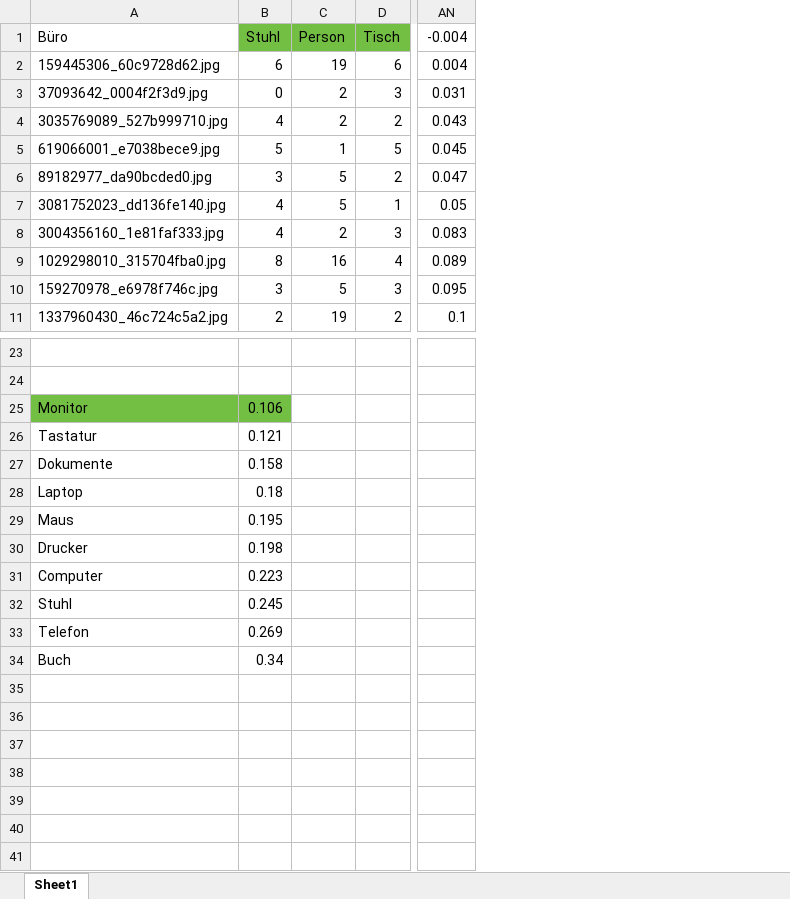
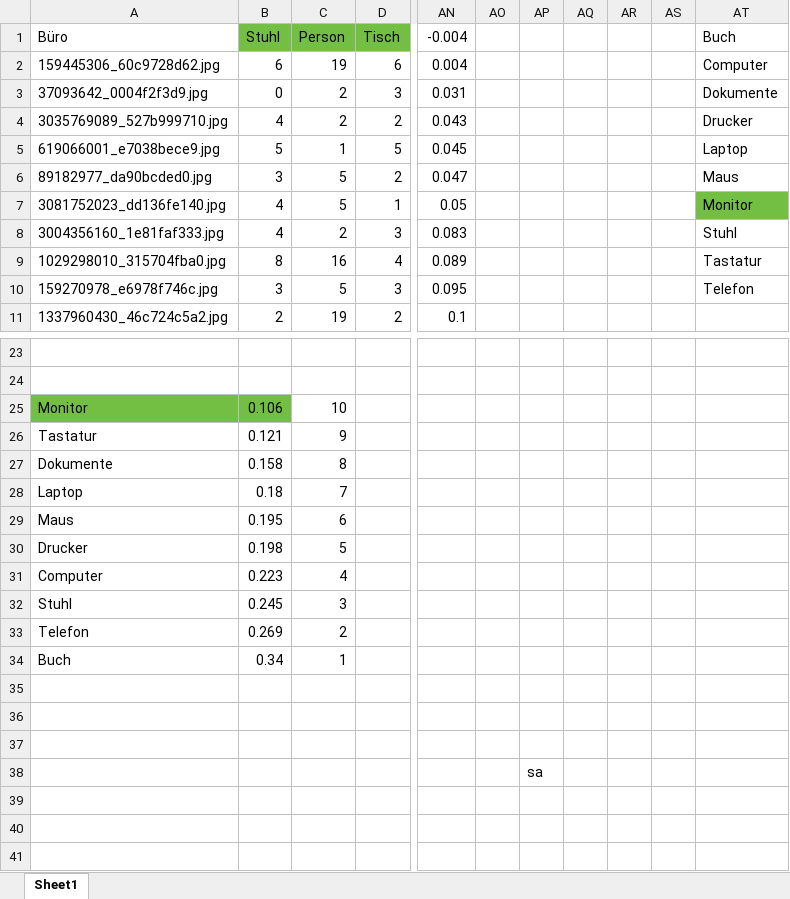
Before and after one commit to JonasPruessing/Master, an Excel workbook: Tabellen/Objecte in Buero.xlsx, sheet Sheet1, drawn as a sheet; only a part is shown, gaps mark what is left out; values as stored, in another font and other column widths than the file's, no borders; charts and pictures not drawn; the diff names each change by its address in the sheet, - before the commit and + after, or states it on an @@ line.

```diff
--- a/Tabellen/Objecte in Buero.xlsx (sheet Sheet1)
+++ b/Tabellen/Objecte in Buero.xlsx (sheet Sheet1)
+column AO, empty
+column AP, row 38: sa
+column AQ, empty
+column AR, empty
+column AS, empty
+column AT (Buch), rows 2-10: Computer | Dokumente | Drucker | Laptop | Maus | Monitor | Stuhl | Tastatur | Telefon
-C25 (Person): (empty)
+C25 (Person): 10
-C26 (Person): (empty)
+C26 (Person): 9
-C27 (Person): (empty)
+C27 (Person): 8
-C28 (Person): (empty)
+C28 (Person): 7
-C29 (Person): (empty)
+C29 (Person): 6
-C30 (Person): (empty)
+C30 (Person): 5
-C31 (Person): (empty)
+C31 (Person): 4
-C32 (Person): (empty)
+C32 (Person): 3
-C33 (Person): (empty)
+C33 (Person): 2
-C34 (Person): (empty)
+C34 (Person): 1
```
Also changed, not shown: charts or pictures, Tabellen/Objecte in Kueche.xlsx, 7 other files.
